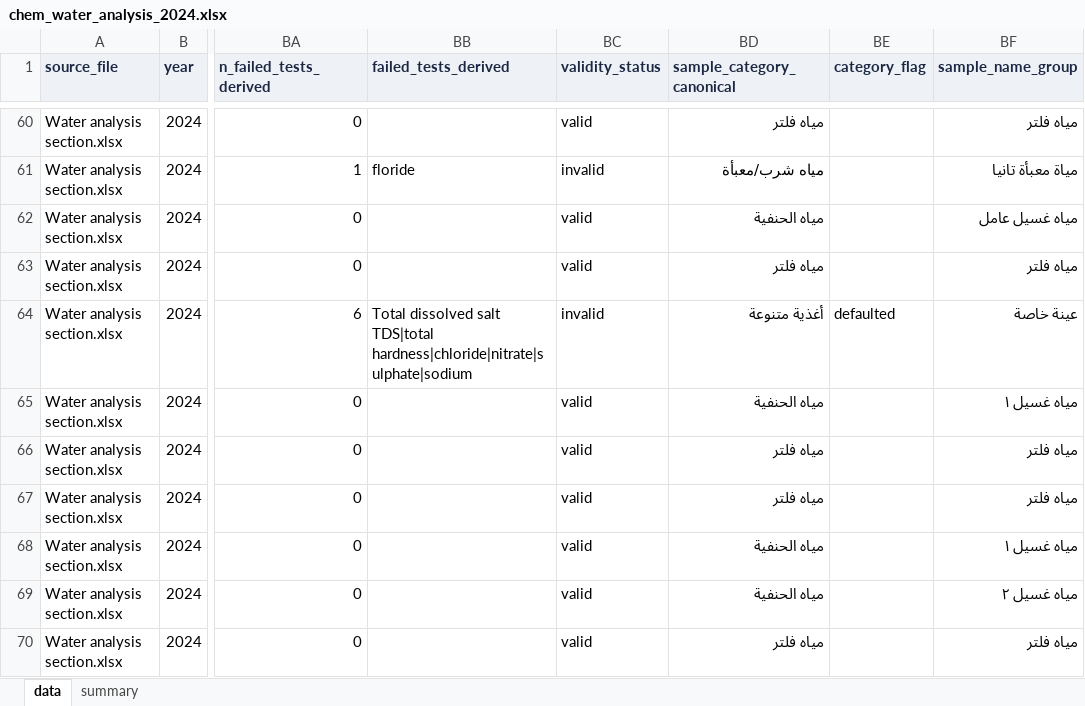
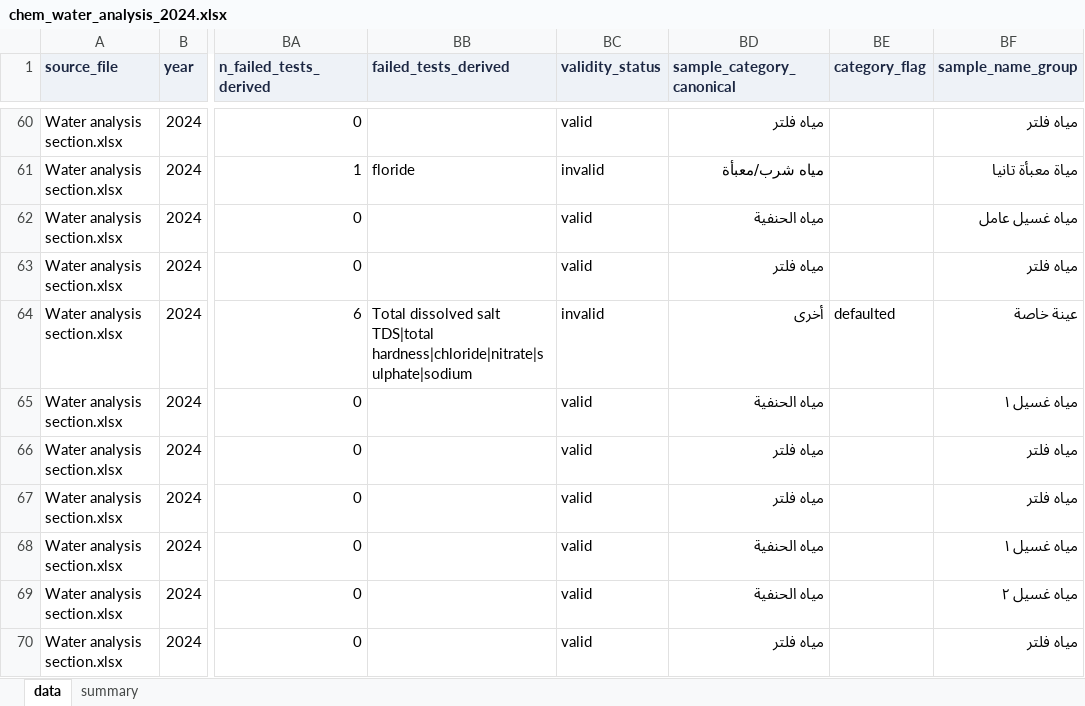
Before and after one commit to ohan-Bioinfo/R-D-amana, an Excel workbook: clean/chemistry/chem_water_analysis_2024.xlsx, sheet data, drawn as a sheet; only a part is shown, gaps mark what is left out; values as stored, in another font and other column widths than the file's, no borders; the diff names each change by its address in the sheet, - before the commit and + after, or states it on an @@ line.

```diff
--- a/clean/chemistry/chem_water_analysis_2024.xlsx (sheet data)
+++ b/clean/chemistry/chem_water_analysis_2024.xlsx (sheet data)
-BD64 (sample_category_canonical): أغذية متنوعة
+BD64 (sample_category_canonical): أخرى
```
Also changed, not shown: clean/chemistry/chem_aflatoxins_2024.xlsx, clean/chemistry/chem_food_chemistry_2025.xlsx, 18 other files.
